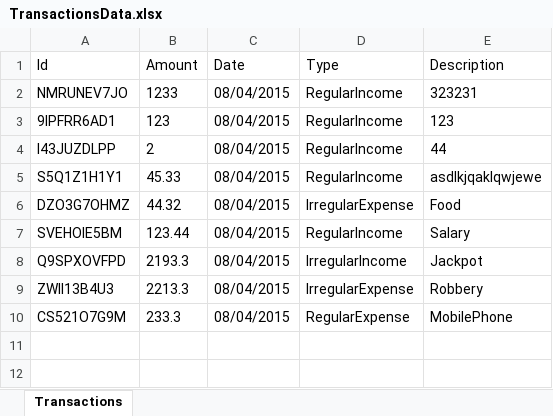
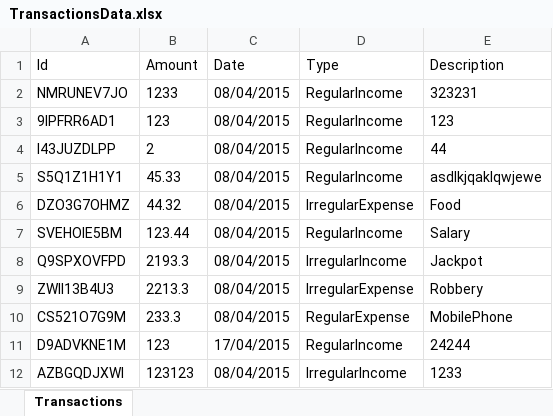
Before and after one commit to DimitarSD/ElderberryTeam, an Excel workbook: LevelMoney/TextFiles/TransactionsData.xlsx, sheet Transactions, drawn as a sheet; values as stored, in another font and other column widths than the file's, no borders; the diff names each change by its address in the sheet, - before the commit and + after, or states it on an @@ line.

```diff
--- a/LevelMoney/TextFiles/TransactionsData.xlsx (sheet Transactions)
+++ b/LevelMoney/TextFiles/TransactionsData.xlsx (sheet Transactions)
+row 11: D9ADVKNE1M | 123 | 17/04/2015 | RegularIncome | 24244
+row 12: AZBGQDJXWI | 123123 | 08/04/2015 | IrregularIncome | 1233
```
Also changed, not shown: 5 other files.
